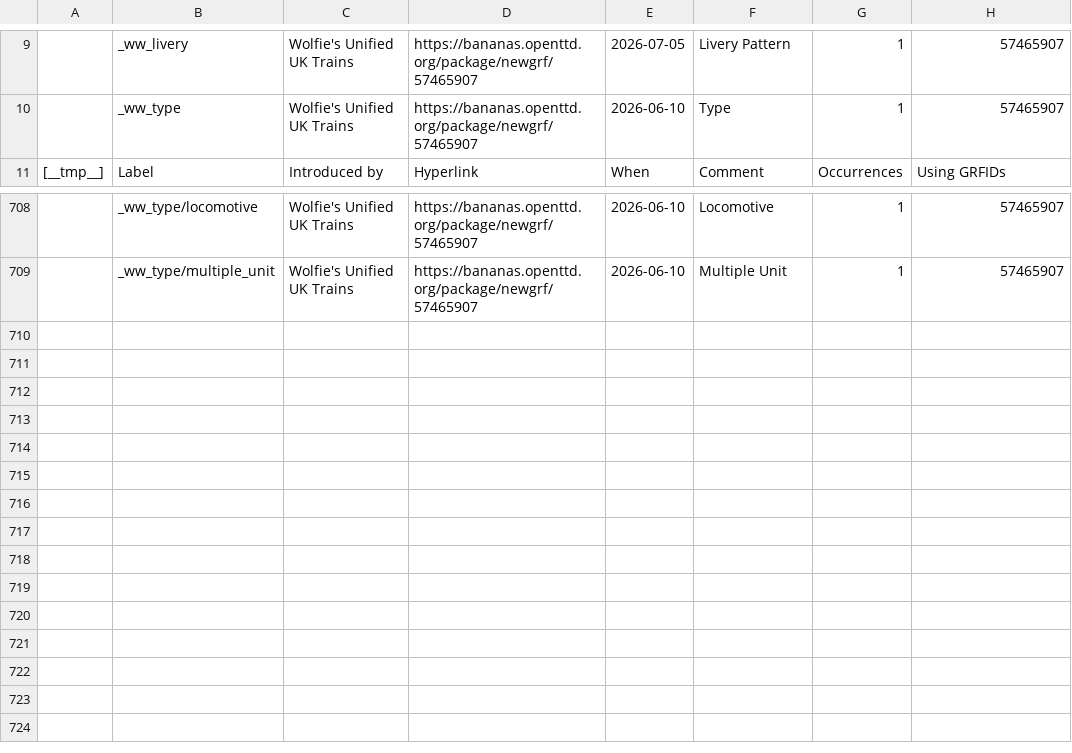
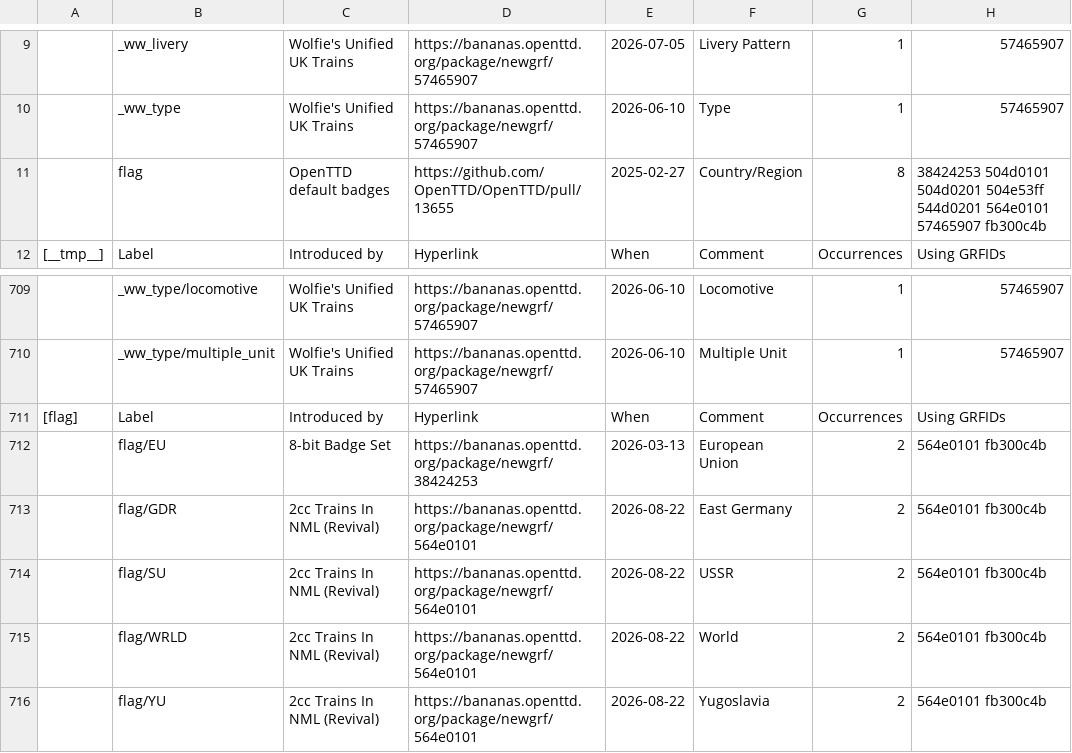
Before and after one commit to Rito13/BaNaNaS-get_badge_labels, a CSV file: gen_docs/badges/private_labels.csv, drawn as a sheet; only a part is shown, gaps mark what is left out; the diff names each change by its address in the sheet, - before the commit and + after, or states it on an @@ line.

Commit message:
Change: Mark flag labels in cappitals that are not ISO country codes as private.

```diff
--- a/gen_docs/badges/private_labels.csv
+++ b/gen_docs/badges/private_labels.csv
+row 11:  | flag | OpenTTD default badges | https://github.com/OpenTTD/OpenTTD/pull/13655 | 2025-02-27 | Country/Region | 8 | 38424253 504d0101 504d0201 504e53ff 544d0201 564e0101 57465907 fb300c4b
+row 711: [flag] | Label | Introduced by | Hyperlink | When | Comment | Occurrences | Using GRFIDs
+row 712:  | flag/EU | 8-bit Badge Set | https://bananas.openttd.org/package/newgrf/38424253 | 2026-03-13 | European Union | 2 | 564e0101 fb300c4b
+row 713:  | flag/GDR | 2cc Trains In NML (Revival) | https://bananas.openttd.org/package/newgrf/564e0101 | 2026-08-22 | East Germany | 2 | 564e0101 fb300c4b
+row 714:  | flag/SU | 2cc Trains In NML (Revival) | https://bananas.openttd.org/package/newgrf/564e0101 | 2026-08-22 | USSR | 2 | 564e0101 fb300c4b
+row 715:  | flag/WRLD | 2cc Trains In NML (Revival) | https://bananas.openttd.org/package/newgrf/564e0101 | 2026-08-22 | World | 2 | 564e0101 fb300c4b
+row 716:  | flag/YU | 2cc Trains In NML (Revival) | https://bananas.openttd.org/package/newgrf/564e0101 | 2026-08-22 | Yugoslavia | 2 | 564e0101 fb300c4b
```
Also changed, not shown: gen_docs/badges/public_labels.csv, 3 other files.
